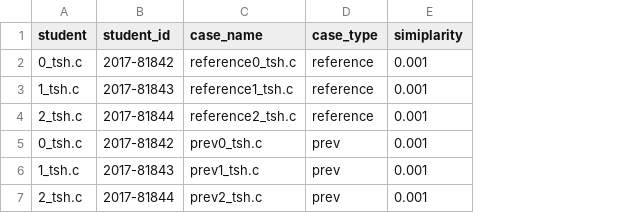
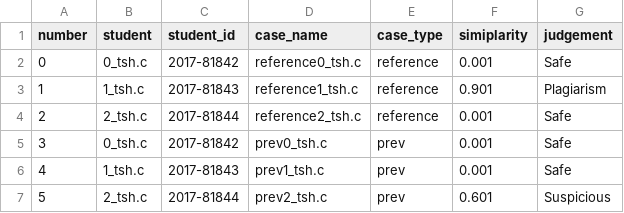
Before and after one commit to alapha23/tiny-comparator, a CSV file: ast_comparator/neo4j/sample.csv, drawn as a sheet; addresses are those after the commit; the diff names each change by its address in the sheet, - before the commit and + after, or states it on an @@ line.

Commit message:
updaate neo4j sample

```diff
--- a/ast_comparator/neo4j/sample.csv
+++ b/ast_comparator/neo4j/sample.csv
+column A (number), rows 2-7: 0 | 1 | 2 | 3 | 4 | 5
+column G (judgement), rows 2-7: Safe | Plagiarism | Safe | Safe | Safe | Suspicious
-F3 (simiplarity): 0.001
+F3 (simiplarity): 0.901
-F7 (simiplarity): 0.001
+F7 (simiplarity): 0.601
```
Also changed, not shown: 36 other files.
